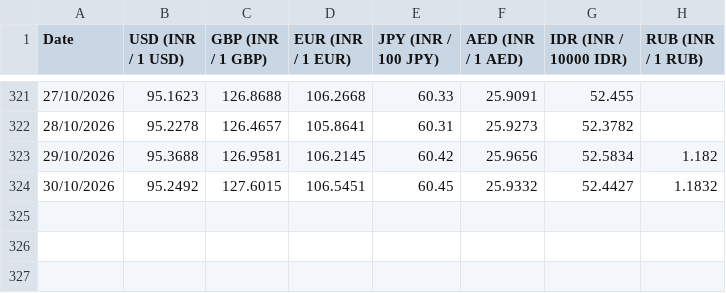
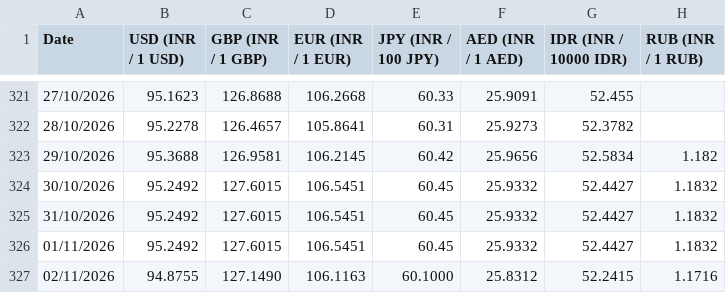
Before and after one commit to welReportsBI-0507/WiGMAN_Exchange_Rate, a CSV file: Exchange Rate.csv, drawn as a sheet; only a part is shown, gaps mark what is left out.

```diff
--- a/Exchange Rate.csv
+++ b/Exchange Rate.csv
@@ -324 +324,4 @@ Date,USD (INR / 1 USD),GBP (INR / 1 GBP),EUR (INR / 1 EUR),JPY (INR / 100 JPY),A
 30/10/2026,95.2492,127.6015,106.5451,60.45,25.9332,52.4427,1.1832
+31/10/2026,95.2492,127.6015,106.5451,60.45,25.9332,52.4427,1.1832
+01/11/2026,95.2492,127.6015,106.5451,60.45,25.9332,52.4427,1.1832
+02/11/2026,94.8755,127.1490,106.1163,60.1000,25.8312,52.2415,1.1716
```
